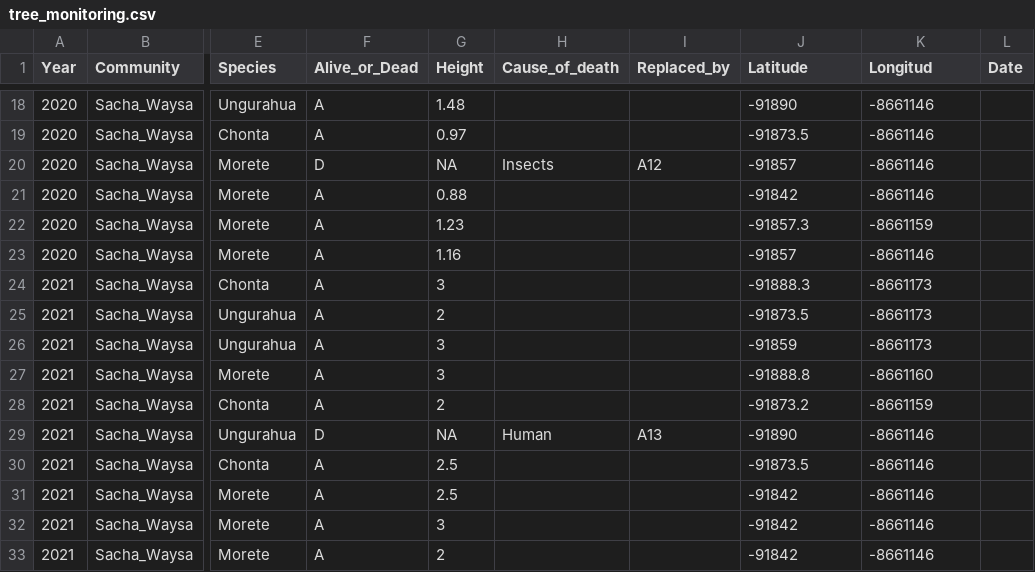
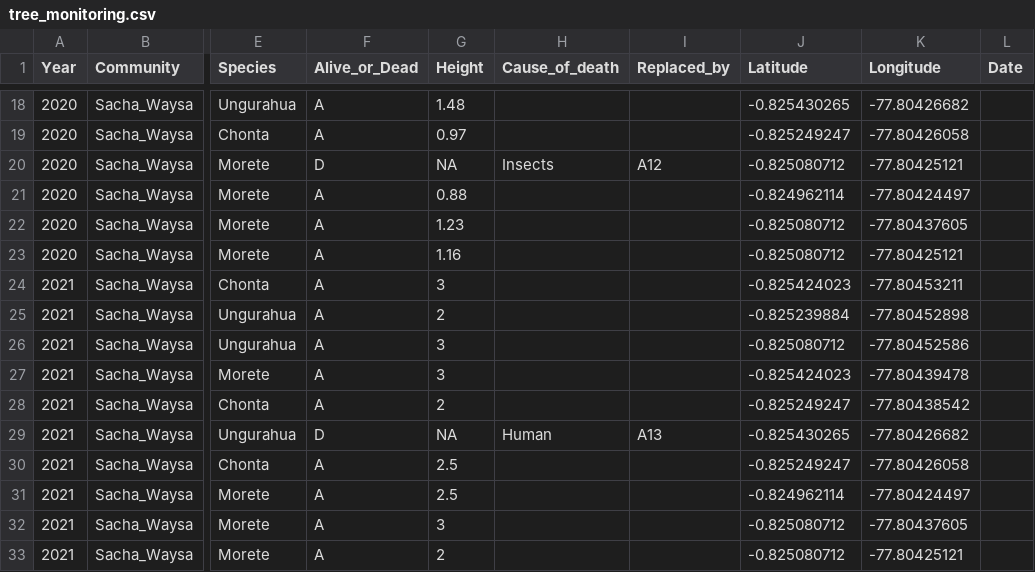
Before and after one commit to annagaby/tree-monitoring, a CSV file: tree_monitoring.csv, drawn as a sheet; only a part is shown, gaps mark what is left out; the diff covers the shown part only; the diff names each change by its address in the sheet, - before the commit and + after, or states it on an @@ line.

```diff
--- a/tree_monitoring.csv
+++ b/tree_monitoring.csv
-K1: Longitud
+K1: Longitude
-J18 (Latitude): -91890
+J18 (Latitude): -0.825430265
-K18 (Longitude): -8661146
+K18 (Longitude): -77.80426682
-J19 (Latitude): -91873.5
+J19 (Latitude): -0.825249247
-K19 (Longitude): -8661146
+K19 (Longitude): -77.80426058
-J20 (Latitude): -91857
+J20 (Latitude): -0.825080712
-K20 (Longitude): -8661146
+K20 (Longitude): -77.80425121
-J21 (Latitude): -91842
+J21 (Latitude): -0.824962114
-K21 (Longitude): -8661146
+K21 (Longitude): -77.80424497
-J22 (Latitude): -91857.3
+J22 (Latitude): -0.825080712
-K22 (Longitude): -8661159
+K22 (Longitude): -77.80437605
-J23 (Latitude): -91857
+J23 (Latitude): -0.825080712
-K23 (Longitude): -8661146
+K23 (Longitude): -77.80425121
-J24 (Latitude): -91888.3
+J24 (Latitude): -0.825424023
-K24 (Longitude): -8661173
+K24 (Longitude): -77.80453211
-J25 (Latitude): -91873.5
+J25 (Latitude): -0.825239884
-K25 (Longitude): -8661173
+K25 (Longitude): -77.80452898
-J26 (Latitude): -91859
+J26 (Latitude): -0.825080712
-K26 (Longitude): -8661173
+K26 (Longitude): -77.80452586
-J27 (Latitude): -91888.8
+J27 (Latitude): -0.825424023
-K27 (Longitude): -8661160
+K27 (Longitude): -77.80439478
-J28 (Latitude): -91873.2
+J28 (Latitude): -0.825249247
-K28 (Longitude): -8661159
+K28 (Longitude): -77.80438542
-J29 (Latitude): -91890
+J29 (Latitude): -0.825430265
-K29 (Longitude): -8661146
+K29 (Longitude): -77.80426682
-J30 (Latitude): -91873.5
+J30 (Latitude): -0.825249247
-K30 (Longitude): -8661146
+K30 (Longitude): -77.80426058
-J31 (Latitude): -91842
+J31 (Latitude): -0.824962114
-K31 (Longitude): -8661146
+K31 (Longitude): -77.80424497
-J32:J33 (Latitude): -91842
+J32:J33 (Latitude): -0.825080712
-K32 (Longitude): -8661146
+K32 (Longitude): -77.80437605
-K33 (Longitude): -8661146
+K33 (Longitude): -77.80425121
```
Also changed, not shown: 64 edited cells elsewhere in this file, 14 other files.
